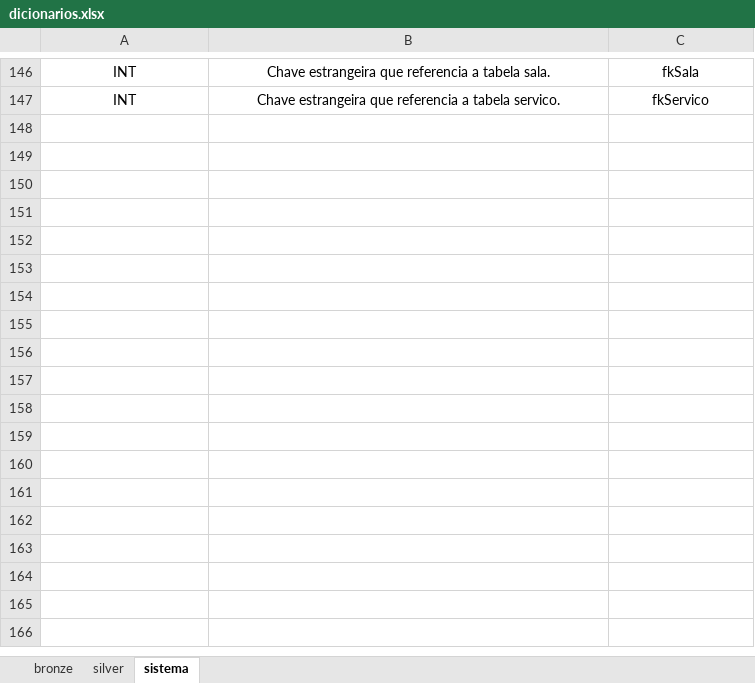
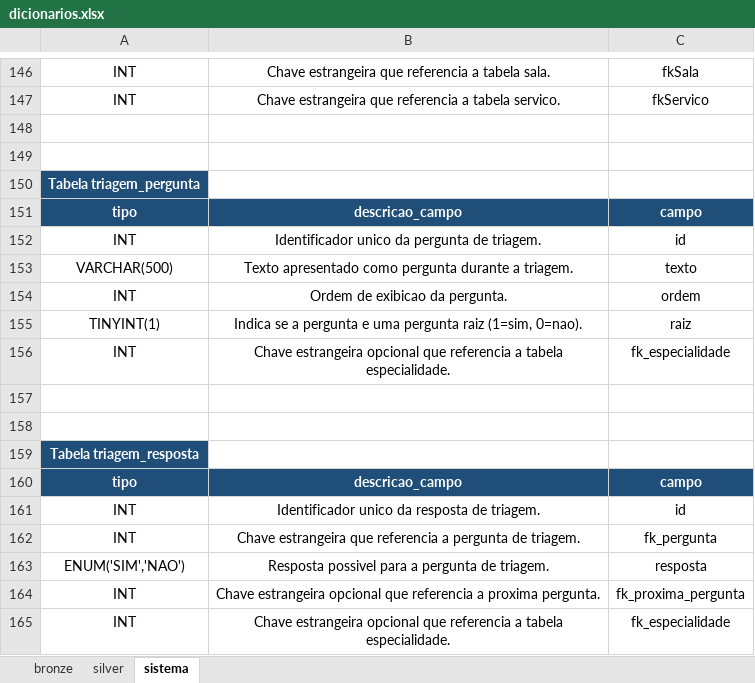
Before and after one commit to Grupo-1PI/Analise-de-dados, an Excel workbook: dados/dicionarios/dicionarios.xlsx, sheet sistema, drawn as a sheet; only a part is shown, gaps mark what is left out; values as stored, in another font and other column widths than the file's, no borders; the diff names each change by its address in the sheet, - before the commit and + after, or states it on an @@ line.

Commit message:
feat: adicionando tabela de triagem no dicionario

```diff
--- a/dados/dicionarios/dicionarios.xlsx (sheet sistema)
+++ b/dados/dicionarios/dicionarios.xlsx (sheet sistema)
+row 148: (empty)
+row 149: (empty)
+row 150: Tabela triagem_pergunta
+row 151: tipo | descricao_campo | campo
+row 152: INT | Identificador unico da pergunta de triagem. | id
+row 153: VARCHAR(500) | Texto apresentado como pergunta durante a triagem. | texto
+row 154: INT | Ordem de exibicao da pergunta. | ordem
+row 155: TINYINT(1) | Indica se a pergunta e uma pergunta raiz (1=sim, 0=nao). | raiz
+row 156: INT | Chave estrangeira opcional que referencia a tabela especialidade. | fk_especialidade
+row 157: (empty)
+row 158: (empty)
+row 159: Tabela triagem_resposta
+row 160: tipo | descricao_campo | campo
+row 161: INT | Identificador unico da resposta de triagem. | id
+row 162: INT | Chave estrangeira que referencia a pergunta de triagem. | fk_pergunta
+row 163: ENUM('SIM','NAO') | Resposta possivel para a pergunta de triagem. | resposta
+row 164: INT | Chave estrangeira opcional que referencia a proxima pergunta. | fk_proxima_pergunta
+row 165: INT | Chave estrangeira opcional que referencia a tabela especialidade. | fk_especialidade
```
Also changed, not shown: 2 other files.
